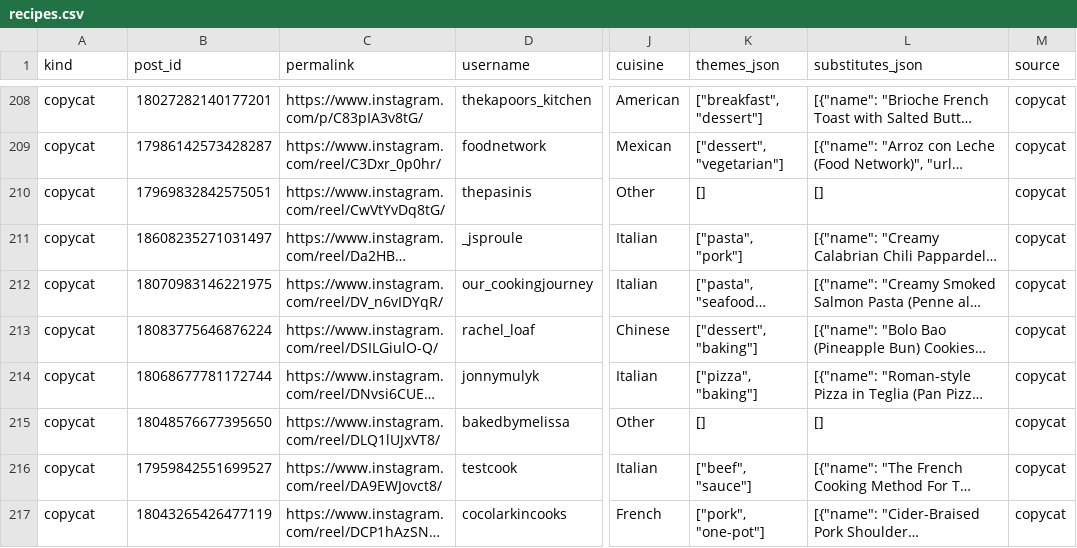
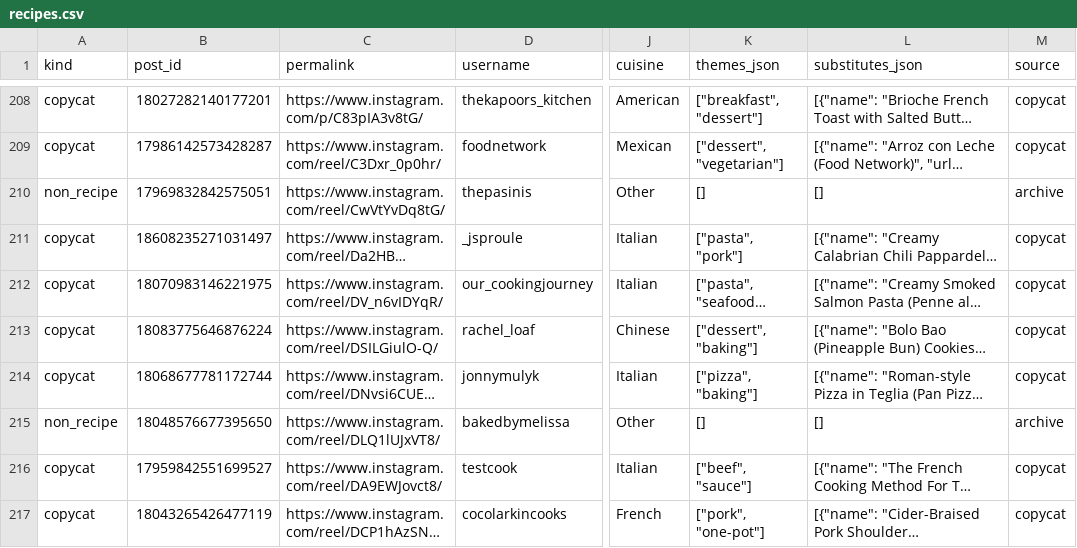
Before and after one commit to johnmerlino/saved-eats-recipe-collection, a CSV file: seed/recipes.csv, drawn as a sheet; only a part is shown, gaps mark what is left out; long unchanged cells end in …; the diff names each change by its address in the sheet, - before the commit and + after, or states it on an @@ line.

Commit message:
Fix provenance split: 116 originals, 224 copycats, 3 archive posts. The 2 non-recipe placeholders (Buy and Pass, Untitled post) are now non_recipe in the seed, schema comments, and README.

```diff
--- a/seed/recipes.csv
+++ b/seed/recipes.csv
-A210 (kind): copycat
+A210 (kind): non_recipe
-M210 (source): copycat
+M210 (source): archive
-A215 (kind): copycat
+A215 (kind): non_recipe
-M215 (source): copycat
+M215 (source): archive
```
Also changed, not shown: 3 other files.
